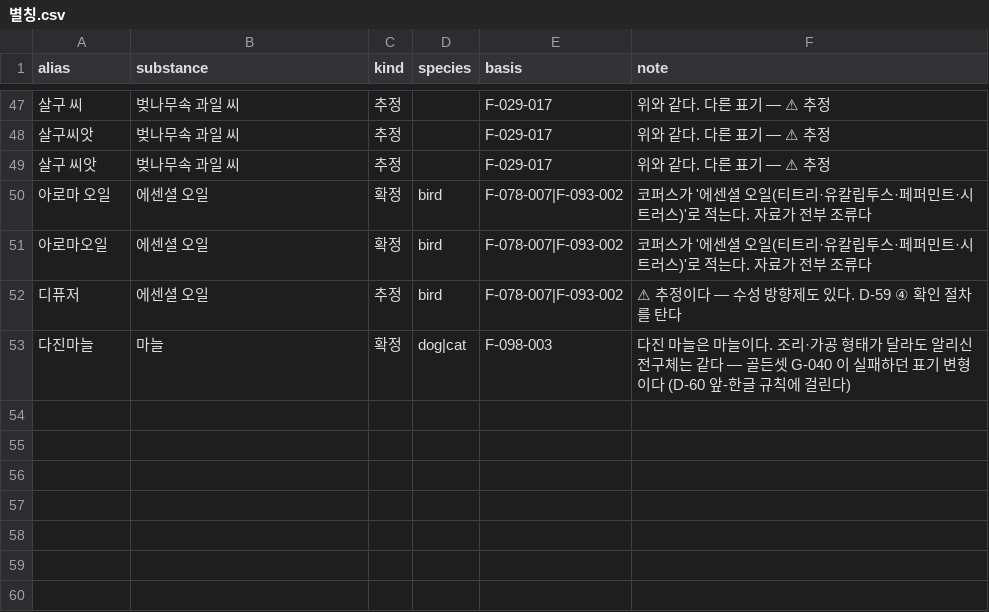
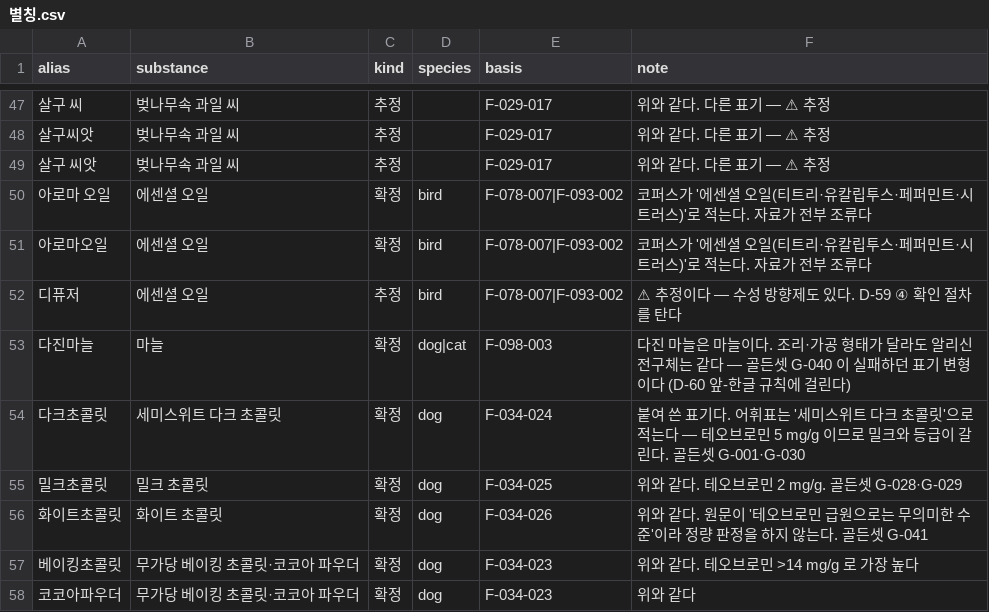
Before and after one commit to SKNETWORKS-FAMILY-AICAMP/SKN32-3rd-5Team, a CSV file: src/pettriage/compute/tables/별칭.csv, drawn as a sheet; only a part is shown, gaps mark what is left out.

```diff
--- a/src/pettriage/compute/tables/별칭.csv
+++ b/src/pettriage/compute/tables/별칭.csv
@@ -53 +53,6 @@ alias,substance,kind,species,basis,note
 다진마늘,마늘,확정,dog|cat,F-098-003,다진 마늘은 마늘이다. 조리·가공 형태가 달라도 알리신 전구체는 같다 — 골든셋 G-040 이 실패하던 표기 변형이다 (D-60 앞-한글 규칙에 걸린다)
+다크초콜릿,세미스위트 다크 초콜릿,확정,dog,F-034-024,붙여 쓴 표기다. 어휘표는 '세미스위트 다크 초콜릿'으로 적는다 — 테오브로민 5 mg/g 이므로 밀크와 등급이 갈린다. 골든셋 G-001·G-030
+밀크초콜릿,밀크 초콜릿,확정,dog,F-034-025,위와 같다. 테오브로민 2 mg/g. 골든셋 G-028·G-029
+화이트초콜릿,화이트 초콜릿,확정,dog,F-034-026,위와 같다. 원문이 '테오브로민 급원으로는 무의미한 수준'이라 정량 판정을 하지 않는다. 골든셋 G-041
+베이킹초콜릿,무가당 베이킹 초콜릿·코코아 파우더,확정,dog,F-034-023,위와 같다. 테오브로민 >14 mg/g 로 가장 높다
+코코아파우더,무가당 베이킹 초콜릿·코코아 파우더,확정,dog,F-034-023,위와 같다
```
Also changed, not shown: 35 other files.
